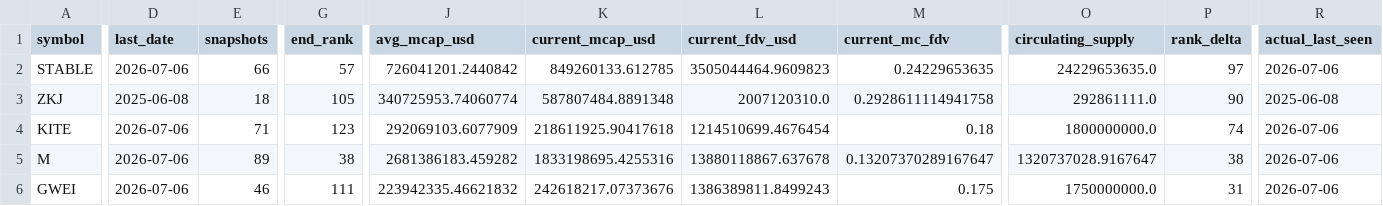
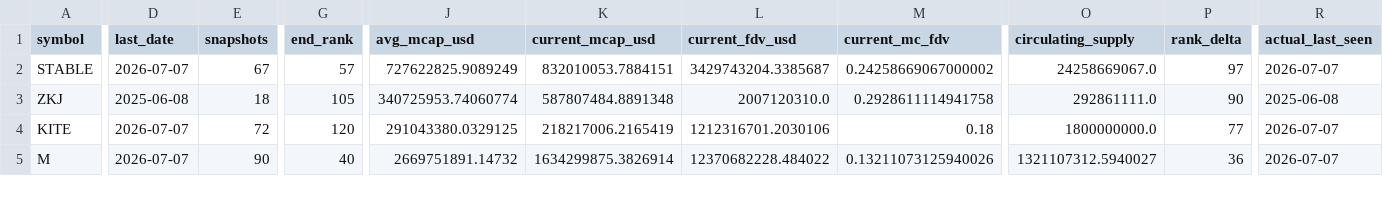
Before and after one commit to udipta-dev/rank-radar, a CSV file: data/out/table_high_conviction_climbers.csv, drawn as a sheet; only a part is shown, gaps mark what is left out; removed rows and columns are numbered as before the commit, all else as after; rows hold the shown columns only; the diff covers the shown part only; the diff names each change by its address in the sheet, - before the commit and + after, or states it on an @@ line.

```diff
--- a/data/out/table_high_conviction_climbers.csv
+++ b/data/out/table_high_conviction_climbers.csv
-D2 (last_date): 2026-07-06
+D2 (last_date): 2026-07-07
-E2 (snapshots): 66
+E2 (snapshots): 67
-J2 (avg_mcap_usd): 726041201.2440842
+J2 (avg_mcap_usd): 727622825.9089249
-K2 (current_mcap_usd): 849260133.612785
+K2 (current_mcap_usd): 832010053.7884151
-L2 (current_fdv_usd): 3505044464.9609823
+L2 (current_fdv_usd): 3429743204.3385687
-M2 (current_mc_fdv): 0.24229653635
+M2 (current_mc_fdv): 0.24258669067000002
-O2 (circulating_supply): 24229653635.0
+O2 (circulating_supply): 24258669067.0
-R2 (actual_last_seen): 2026-07-06
+R2 (actual_last_seen): 2026-07-07
-D4:D5 (last_date): 2026-07-06
+D4:D5 (last_date): 2026-07-07
-E4 (snapshots): 71
+E4 (snapshots): 72
-G4 (end_rank): 123
+G4 (end_rank): 120
-J4 (avg_mcap_usd): 292069103.6077909
+J4 (avg_mcap_usd): 291043380.0329125
-K4 (current_mcap_usd): 218611925.90417618
+K4 (current_mcap_usd): 218217006.2165419
-L4 (current_fdv_usd): 1214510699.4676454
+L4 (current_fdv_usd): 1212316701.2030106
-P4 (rank_delta): 74
+P4 (rank_delta): 77
-R4:R5 (actual_last_seen): 2026-07-06
+R4:R5 (actual_last_seen): 2026-07-07
-E5 (snapshots): 89
+E5 (snapshots): 90
-G5 (end_rank): 38
+G5 (end_rank): 40
-J5 (avg_mcap_usd): 2681386183.459282
+J5 (avg_mcap_usd): 2669751891.14732
-K5 (current_mcap_usd): 1833198695.4255316
+K5 (current_mcap_usd): 1634299875.3826914
-L5 (current_fdv_usd): 13880118867.637678
+L5 (current_fdv_usd): 12370682228.484022
-M5 (current_mc_fdv): 0.13207370289167647
+M5 (current_mc_fdv): 0.13211073125940026
-O5 (circulating_supply): 1320737028.9167647
+O5 (circulating_supply): 1321107312.5940027
-P5 (rank_delta): 38
+P5 (rank_delta): 36
-row 6: GWEI | 2026-07-06 | 46 | 111 | 223942335.46621832 | 242618217.07373676 | 1386389811.8499243 | 0.175 | 1750000000.0 | 31 | 2026-07-06
```
Also changed, not shown: 3 added rows, 3 removed rows and 25 edited cells elsewhere in this file, data/out/table_low_float_decliners.csv, data/out/table_overhang_risk.csv, 15 other files.
